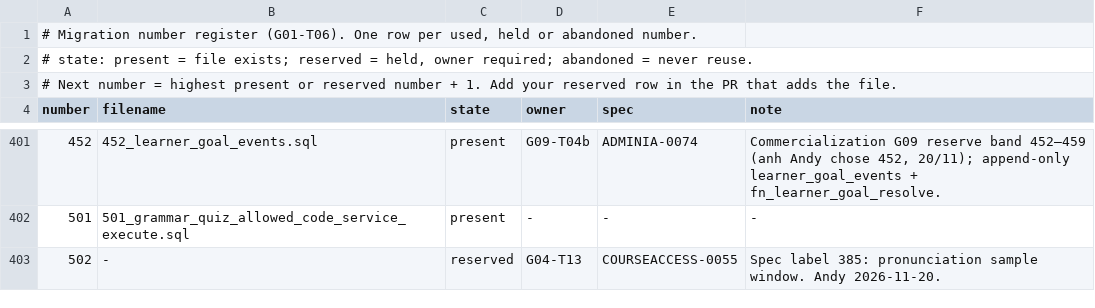
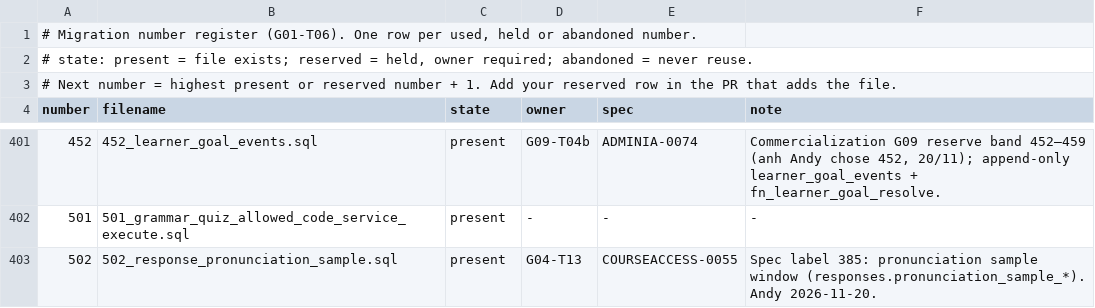
Before and after one commit to andyvinhtran1212-netizen/ielts-speaking-coach, a TSV file: backend/migrations/register.tsv, drawn as a sheet; only a part is shown, gaps mark what is left out.

```diff
--- a/backend/migrations/register.tsv
+++ b/backend/migrations/register.tsv
@@ -402,2 +402,2 @@ number	filename	state	owner	spec	note
 501	501_grammar_quiz_allowed_code_service_execute.sql	present	-	-	-
-502	-	reserved	G04-T13	COURSEACCESS-0055	Spec label 385: pronunciation sample window. Andy 2026-11-20.
+502	502_response_pronunciation_sample.sql	present	G04-T13	COURSEACCESS-0055	Spec label 385: pronunciation sample window (responses.pronunciation_sample_*). Andy 2026-11-20.
```
Also changed, not shown: backend/migrations/forward-policy.tsv, 10 other files.
